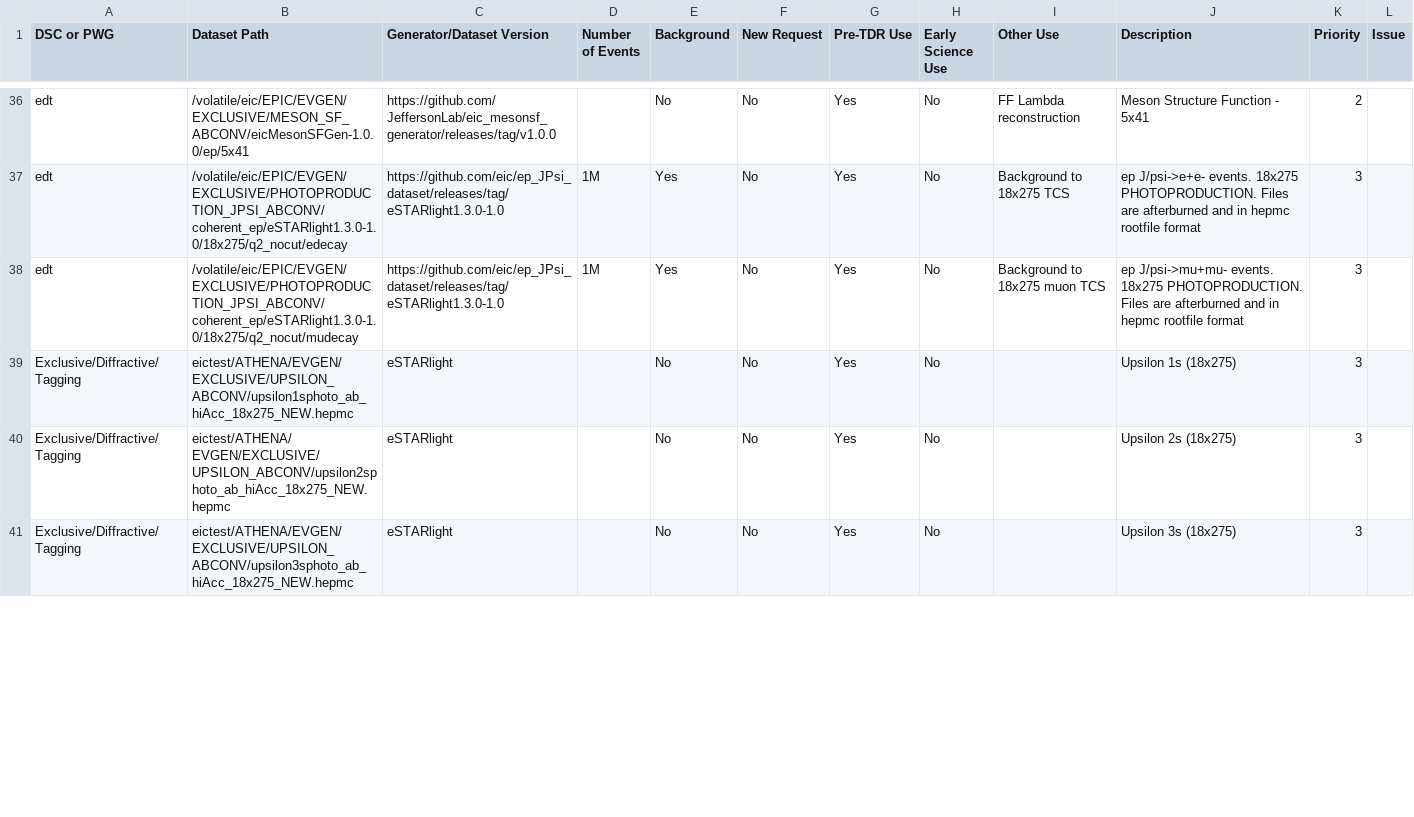
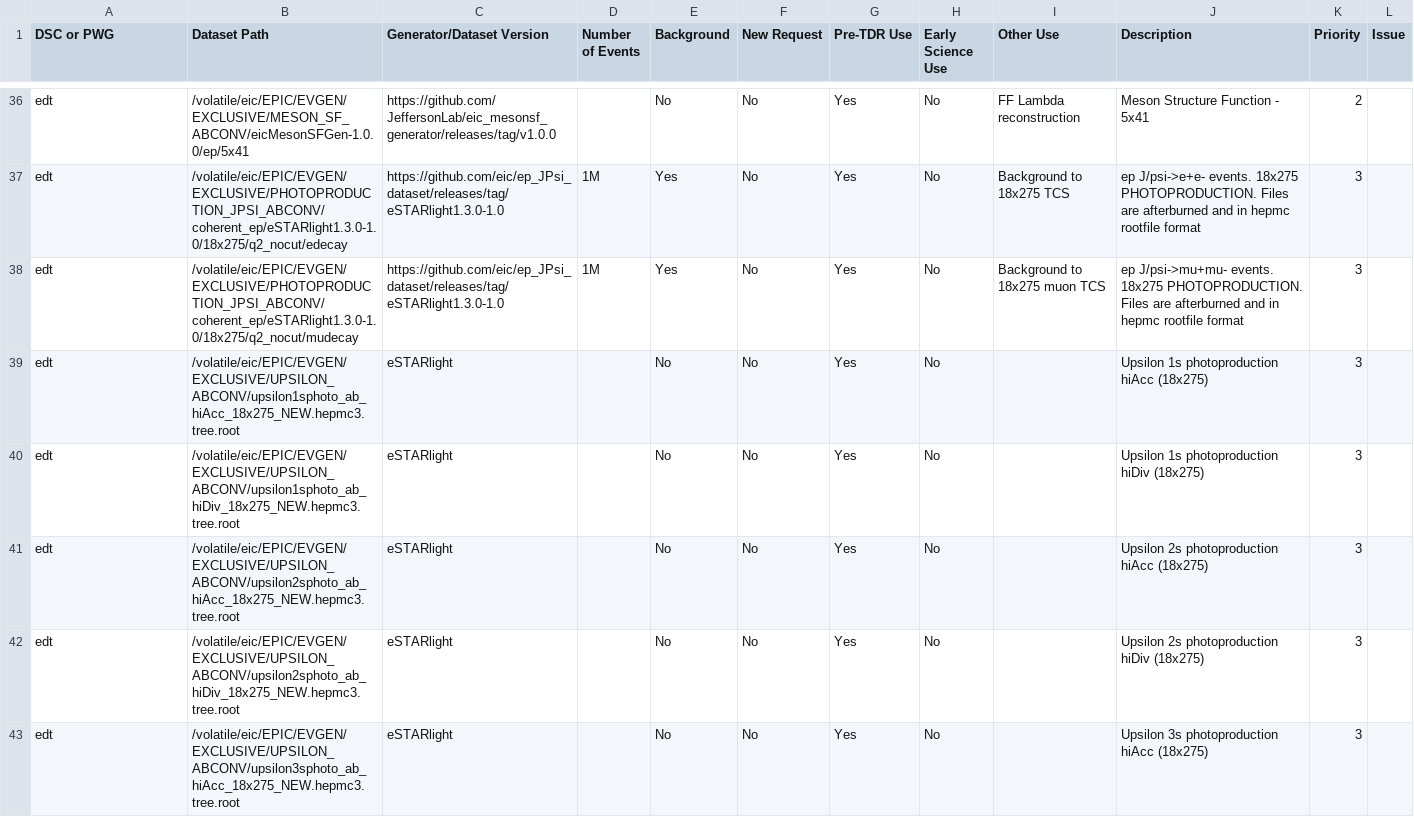
Before and after one commit to eic/epic-prod, a CSV file: docs/_data/datasets.csv, drawn as a sheet; only a part is shown, gaps mark what is left out; the diff covers the shown part only.

```diff
--- a/docs/_data/datasets.csv
+++ b/docs/_data/datasets.csv
@@ -38,4 +38,6 @@ edt,/volatile/eic/EPIC/EVGEN/EXCLUSIVE/PHOTOPRODUCTION_JPSI_ABCONV/coherent_ep/e
 edt,/volatile/eic/EPIC/EVGEN/EXCLUSIVE/PHOTOPRODUCTION_JPSI_ABCONV/coherent_ep/eSTARlight1.3.0-1.0/18x275/q2_nocut/mudecay,https://github.com/eic/ep_JPsi_dataset/releases/tag/eSTARlight1.3.0-1.0,1M,Yes,No,Yes,No,Background to 18x275 muon TCS,ep J/psi->mu+mu- events. 18x275 PHOTOPRODUCTION. Files are afterburned and in hepmc rootfile format,3,
-Exclusive/Diffractive/Tagging,eictest/ATHENA/EVGEN/EXCLUSIVE/UPSILON_ABCONV/upsilon1sphoto_ab_hiAcc_18x275_NEW.hepmc,eSTARlight,,No,No,Yes,No,,Upsilon 1s (18x275),3,
-Exclusive/Diffractive/Tagging,eictest/ATHENA/ EVGEN/EXCLUSIVE/UPSILON_ABCONV/upsilon2sphoto_ab_hiAcc_18x275_NEW.hepmc,eSTARlight,,No,No,Yes,No,,Upsilon 2s (18x275),3,
-Exclusive/Diffractive/Tagging,eictest/ATHENA/EVGEN/EXCLUSIVE/UPSILON_ABCONV/upsilon3sphoto_ab_hiAcc_18x275_NEW.hepmc,eSTARlight,,No,No,Yes,No,,Upsilon 3s (18x275),3,
+edt,/volatile/eic/EPIC/EVGEN/EXCLUSIVE/UPSILON_ABCONV/upsilon1sphoto_ab_hiAcc_18x275_NEW.hepmc3.tree.root,eSTARlight,,No,No,Yes,No,,Upsilon 1s photoproduction hiAcc (18x275),3,
+edt,/volatile/eic/EPIC/EVGEN/EXCLUSIVE/UPSILON_ABCONV/upsilon1sphoto_ab_hiDiv_18x275_NEW.hepmc3.tree.root,eSTARlight,,No,No,Yes,No,,Upsilon 1s photoproduction hiDiv (18x275),3,
+edt,/volatile/eic/EPIC/EVGEN/EXCLUSIVE/UPSILON_ABCONV/upsilon2sphoto_ab_hiAcc_18x275_NEW.hepmc3.tree.root,eSTARlight,,No,No,Yes,No,,Upsilon 2s photoproduction hiAcc (18x275),3,
+edt,/volatile/eic/EPIC/EVGEN/EXCLUSIVE/UPSILON_ABCONV/upsilon2sphoto_ab_hiDiv_18x275_NEW.hepmc3.tree.root,eSTARlight,,No,No,Yes,No,,Upsilon 2s photoproduction hiDiv (18x275),3,
+edt,/volatile/eic/EPIC/EVGEN/EXCLUSIVE/UPSILON_ABCONV/upsilon3sphoto_ab_hiAcc_18x275_NEW.hepmc3.tree.root,eSTARlight,,No,No,Yes,No,,Upsilon 3s photoproduction hiAcc (18x275),3,
```
Also changed, not shown: 1 added row and 12 edited cells elsewhere in this file.
